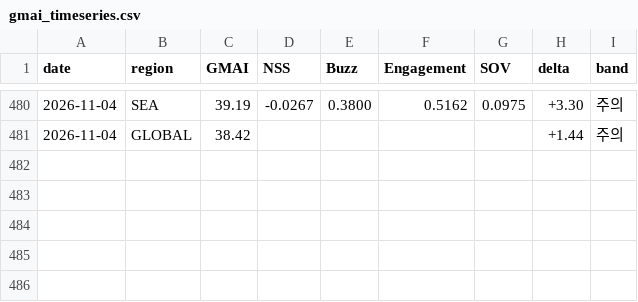
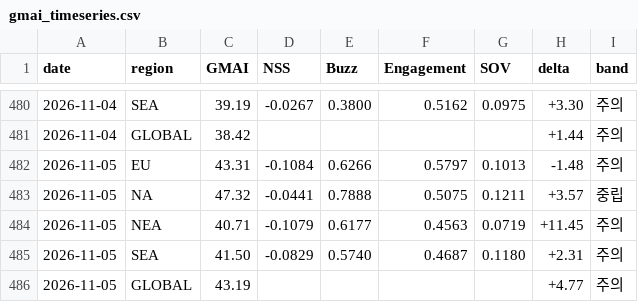
Before and after one commit to anduli0/gucci-intel-engine, a CSV file: data/index/gmai_timeseries.csv, drawn as a sheet; only a part is shown, gaps mark what is left out.

Commit message:
data: 2026-11-05 07:47 daily cycle

```diff
--- a/data/index/gmai_timeseries.csv
+++ b/data/index/gmai_timeseries.csv
@@ -481 +481,6 @@ date,region,GMAI,NSS,Buzz,Engagement,SOV,delta,band
 2026-11-04,GLOBAL,38.42,,,,,+1.44,주의
+2026-11-05,EU,43.31,-0.1084,0.6266,0.5797,0.1013,-1.48,주의
+2026-11-05,NA,47.32,-0.0441,0.7888,0.5075,0.1211,+3.57,중립
+2026-11-05,NEA,40.71,-0.1079,0.6177,0.4563,0.0719,+11.45,주의
+2026-11-05,SEA,41.50,-0.0829,0.5740,0.4687,0.1180,+2.31,주의
+2026-11-05,GLOBAL,43.19,,,,,+4.77,주의
```
Also changed, not shown: 52 other files.
